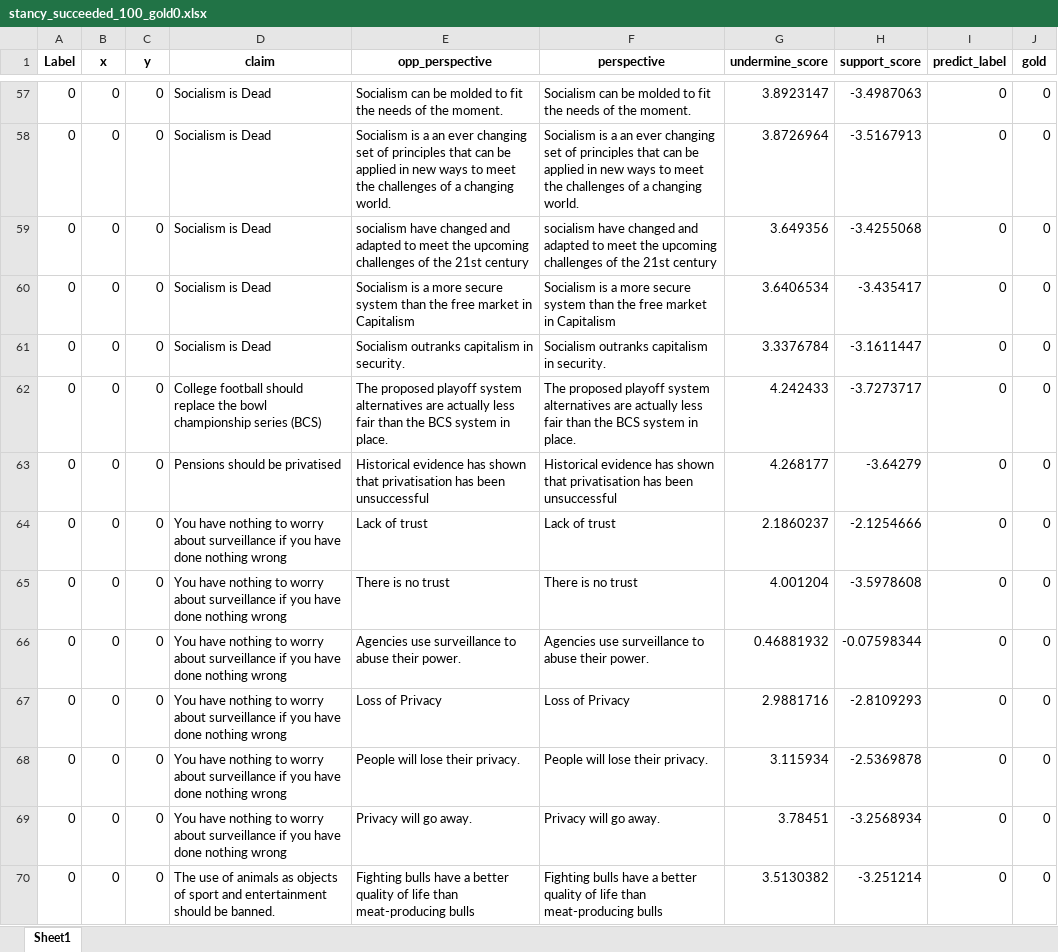
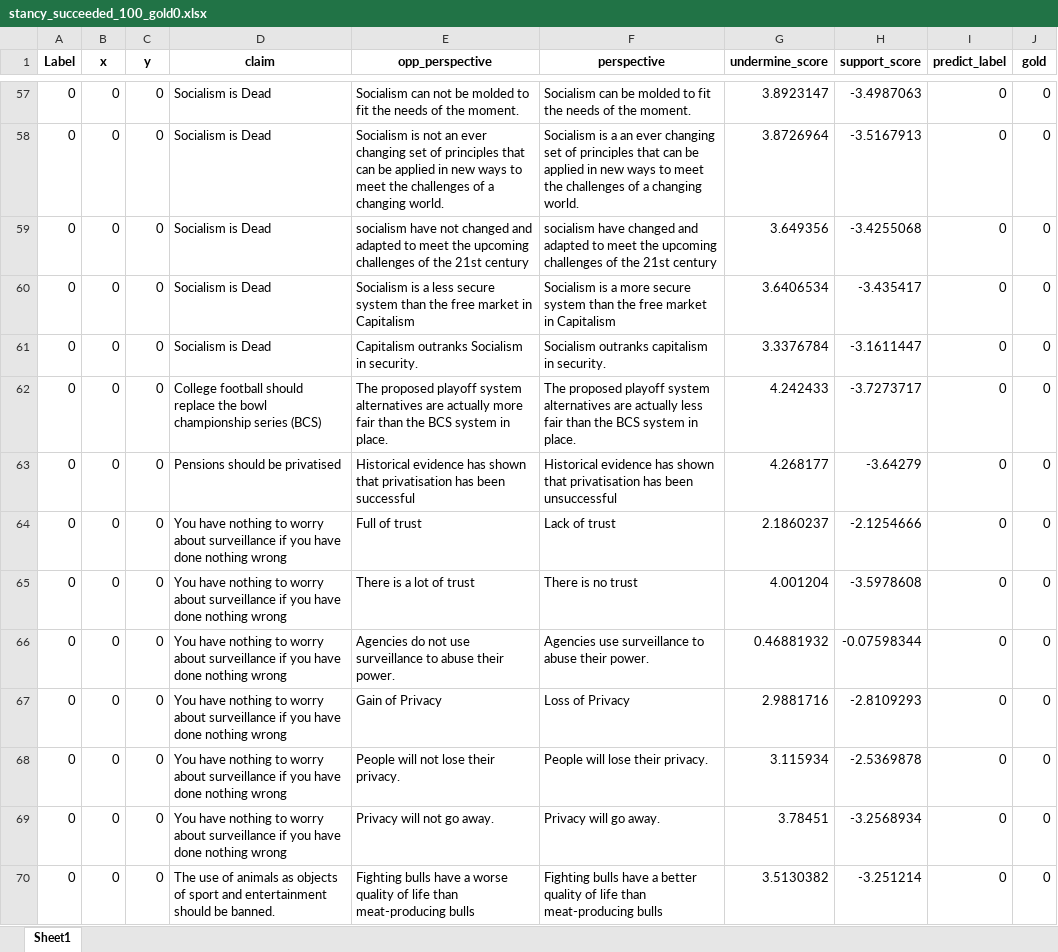
Before and after one commit to chas1ngwind/stance_code, an Excel workbook: Dataset/manul_opposite/stancy_100_gold0/stancy_succeeded_100_gold0.xlsx, sheet Sheet1, drawn as a sheet; only a part is shown, gaps mark what is left out; values as stored, in another font and other column widths than the file's, no borders; the diff covers the shown part only; the diff names each change by its address in the sheet, - before the commit and + after, or states it on an @@ line.

```diff
--- a/Dataset/manul_opposite/stancy_100_gold0/stancy_succeeded_100_gold0.xlsx (sheet Sheet1)
+++ b/Dataset/manul_opposite/stancy_100_gold0/stancy_succeeded_100_gold0.xlsx (sheet Sheet1)
-E57 (opp_perspective): Socialism can be molded…
+E57 (opp_perspective): Socialism can not be molded…
-E58 (opp_perspective): Socialism is a an ever…
+E58 (opp_perspective): Socialism is not an ever…
-E59 (opp_perspective): socialism have changed and…
+E59 (opp_perspective): socialism have not changed and…
-E60 (opp_perspective): …is a more secure system…
+E60 (opp_perspective): …is a less secure system…
-E61 (opp_perspective): Socialism outranks capitalism in security.
+E61 (opp_perspective): Capitalism outranks Socialism in security.
-E62 (opp_perspective): …are actually less fair than…
+E62 (opp_perspective): …are actually more fair than…
-E63 (opp_perspective): …has been unsuccessful
+E63 (opp_perspective): …has been successful
-E64 (opp_perspective): Lack of trust
+E64 (opp_perspective): Full of trust
-E65 (opp_perspective): There is no trust
+E65 (opp_perspective): There is a lot of trust
-E66 (opp_perspective): Agencies use surveillance…
+E66 (opp_perspective): Agencies do not use surveillance…
-E67 (opp_perspective): Loss of Privacy
+E67 (opp_perspective): Gain of Privacy
-E68 (opp_perspective): People will lose their privacy.
+E68 (opp_perspective): People will not lose their privacy.
-E69 (opp_perspective): Privacy will go away.
+E69 (opp_perspective): Privacy will not go away.
-E70 (opp_perspective): …have a better quality of…
+E70 (opp_perspective): …have a worse quality of…
```
Also changed, not shown: 84 edited cells elsewhere in this sheet, 2 other files.
